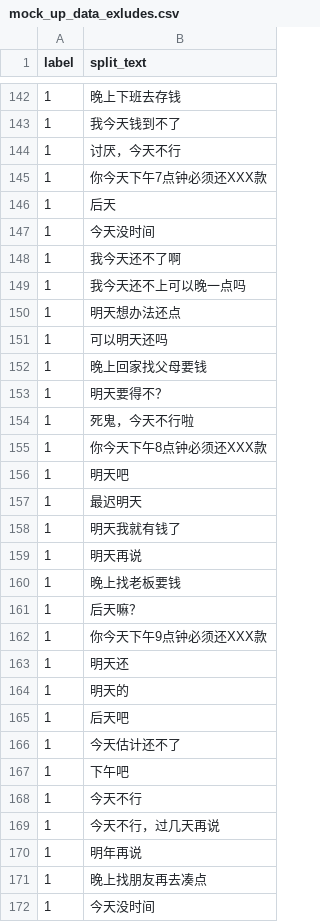
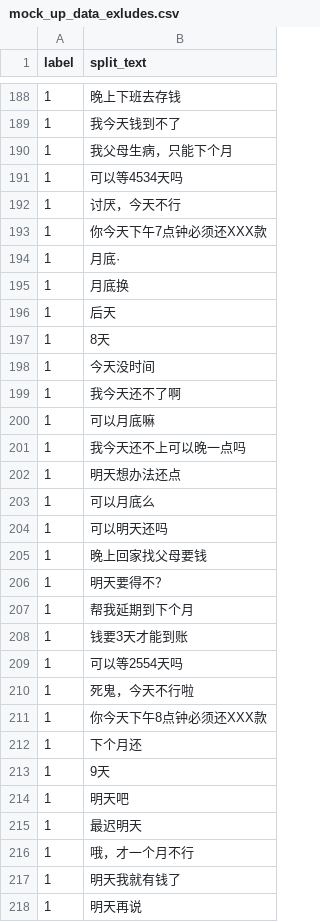
Before and after one commit to TSLNIHAOGIT/Chatbot1.0_ss, a CSV file: MLModel/data/Installment/mock_up_data_exludes.csv, drawn as a sheet; only a part is shown, gaps mark what is left out; the shorter side is filled out with more unchanged rows; the diff covers the shown part only; the diff names each change by its address in the sheet, - before the commit and + after, or states it on an @@ line.

```diff
--- a/MLModel/data/Installment/mock_up_data_exludes.csv
+++ b/MLModel/data/Installment/mock_up_data_exludes.csv
+row 190: 1 | 我父母生病，只能下个月
+row 191: 1 | 可以等4534天吗
+row 194: 1 | 月底·
+row 195: 1 | 月底换
+row 197: 1 | 8天
+row 200: 1 | 可以月底嘛
+row 203: 1 | 可以月底么
+row 207: 1 | 帮我延期到下个月
+row 208: 1 | 钱要3天才能到账
+row 209: 1 | 可以等2554天吗
+row 212: 1 | 下个月还
+row 213: 1 | 9天
+row 216: 1 | 哦，才一个月不行
```
Also changed, not shown: 52 added rows elsewhere in this file, MLModel/data/CutDebt/mock_up_data_exludes.csv, MLModel/data/SetDueDay/mock_up_data_exludes.csv, 23 other files.
